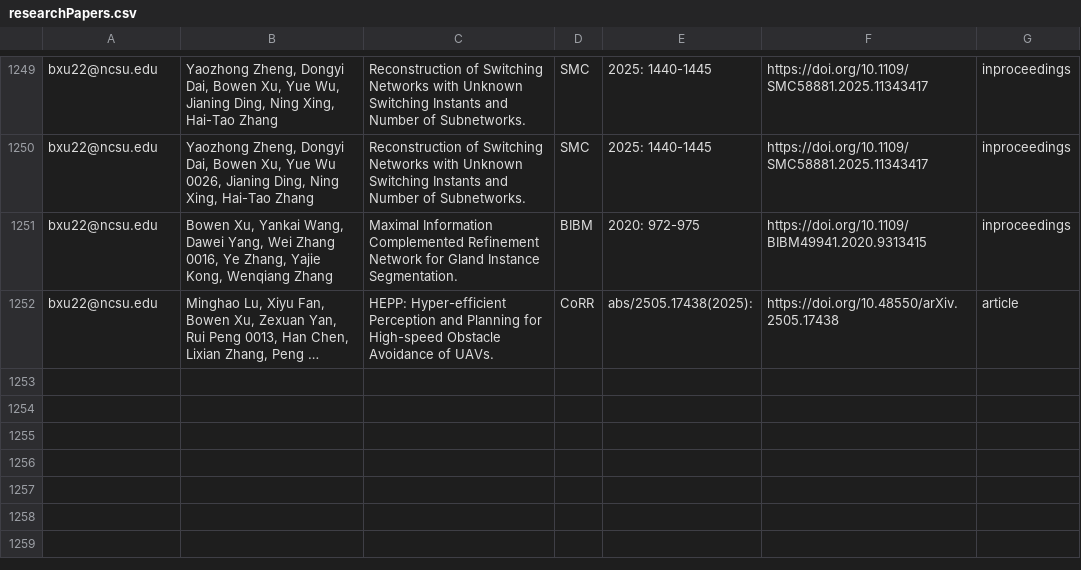
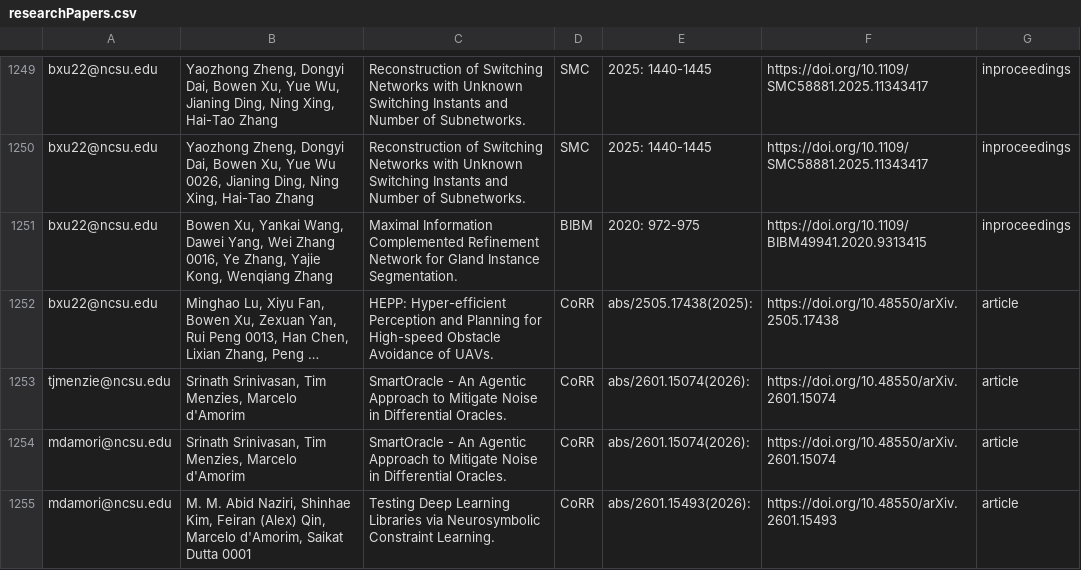
Before and after one commit to ncsu-software/ncsu-software.github.io, a CSV file: _data/researchers/sheets/researchPapers.csv, drawn as a sheet; only a part is shown, gaps mark what is left out; long unchanged cells end in …; the diff names each change by its address in the sheet, - before the commit and + after, or states it on an @@ line.

Commit message:
Update sheets

```diff
--- a/_data/researchers/sheets/researchPapers.csv
+++ b/_data/researchers/sheets/researchPapers.csv
+row 1253: tjmenzie@ncsu.edu | Srinath Srinivasan, Tim Menzies, Marcelo d'Amorim | SmartOracle - An Agentic Approach to Mitigate Noise in Differential Oracles. | CoRR | abs/2601.15074(2026): | https://doi.org/10.48550/arXiv.2601.15074 | article
+row 1254: mdamori@ncsu.edu | Srinath Srinivasan, Tim Menzies, Marcelo d'Amorim | SmartOracle - An Agentic Approach to Mitigate Noise in Differential Oracles. | CoRR | abs/2601.15074(2026): | https://doi.org/10.48550/arXiv.2601.15074 | article
+row 1255: mdamori@ncsu.edu | M. M. Abid Naziri, Shinhae Kim, Feiran (Alex) Qin, Marcelo d'Amorim, Saikat Dutta 0001 | Testing Deep Learning Libraries via Neurosymbolic Constraint Learning. | CoRR | abs/2601.15493(2026): | https://doi.org/10.48550/arXiv.2601.15493 | article
```
